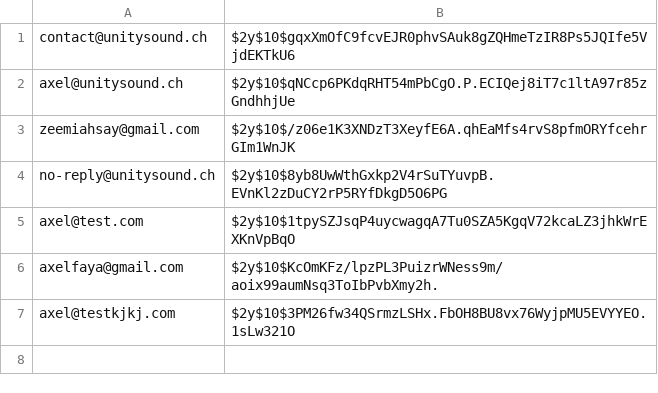
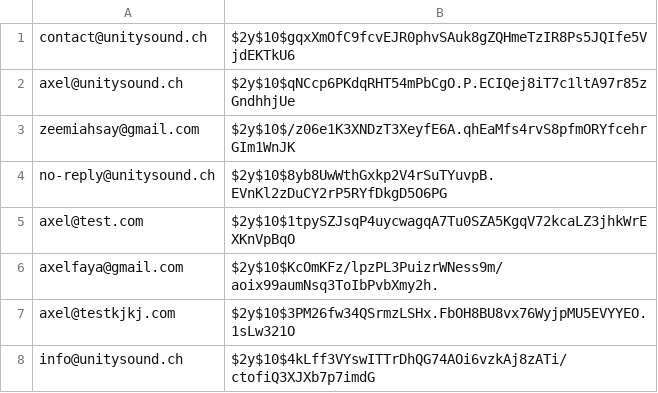
Before and after one commit to Realise-Formation-Digital/-Bootstrap-TravelAgency, a CSV file: users.csv, drawn as a sheet.

```diff
--- a/users.csv
+++ b/users.csv
@@ -7 +7,2 @@ axelfaya@gmail.com,$2y$10$KcOmKFz/lpzPL3PuizrWNess9m/aoix99aumNsq3ToIbPvbXmy2h.
 axel@testkjkj.com,$2y$10$3PM26fw34QSrmzLSHx.FbOH8BU8vx76WyjpMU5EVYYEO.1sLw321O
+info@unitysound.ch,$2y$10$4kLff3VYswITTrDhQG74AOi6vzkAj8zATi/ctofiQ3XJXb7p7imdG
```
Also changed, not shown: 1 other file.
